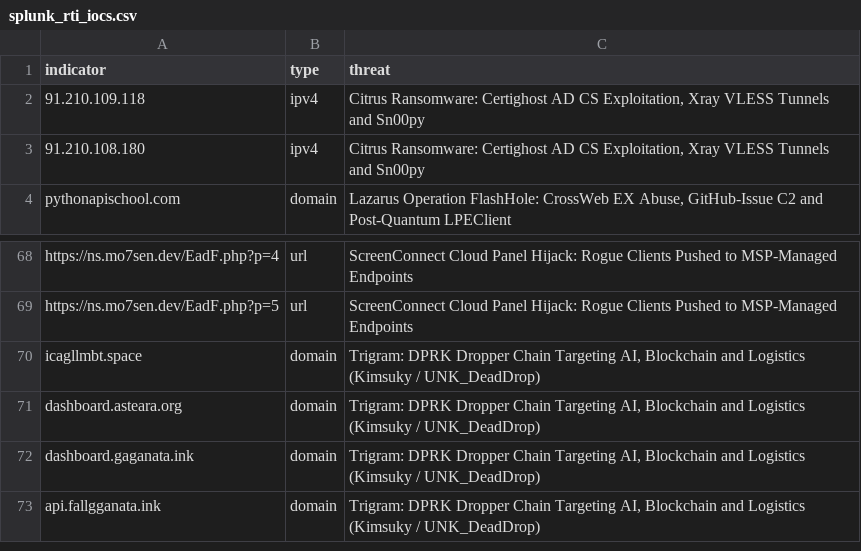
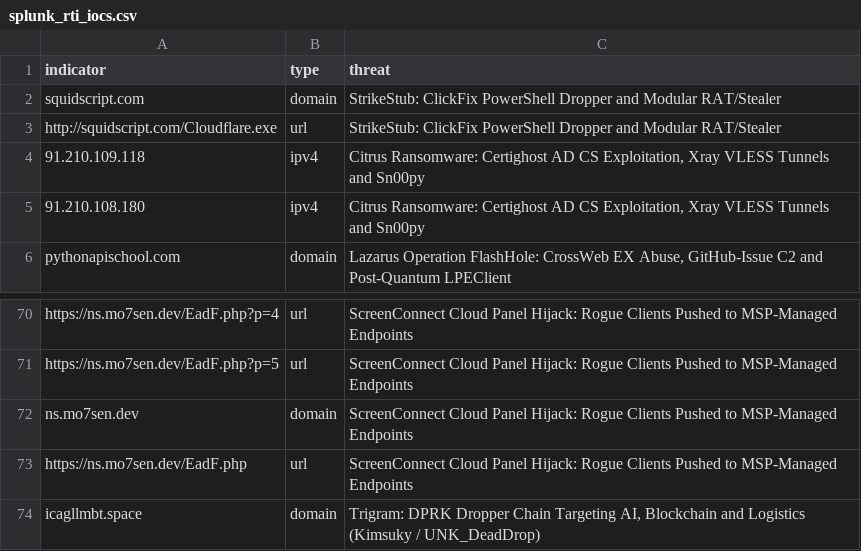
Before and after one commit to daniyyell-dev/rapid-threat-intel, a CSV file: all/splunk_rti_iocs.csv, drawn as a sheet; only a part is shown, gaps mark what is left out; the shorter side is filled out with more unchanged rows; the diff names each change by its address in the sheet, - before the commit and + after, or states it on an @@ line.

Commit message:
Update ScreenConnect SCKit entry: Blackpoint CVE-2026-84869 RelayTrap, session-theft behaviours
Add StrikeStub ClickFix RAT and BBNet Linux botnet entries, and extend the Storm-3358 ARTEX hunts with Unit 42 credential-reuse behaviour.

```diff
--- a/all/splunk_rti_iocs.csv
+++ b/all/splunk_rti_iocs.csv
+row 2: squidscript.com | domain | StrikeStub: ClickFix PowerShell Dropper and Modular RAT/Stealer
+row 3: http://squidscript.com/Cloudflare.exe | url | StrikeStub: ClickFix PowerShell Dropper and Modular RAT/Stealer
+row 72: ns.mo7sen.dev | domain | ScreenConnect Cloud Panel Hijack: Rogue Clients Pushed to MSP-Managed Endpoints
+row 73: https://ns.mo7sen.dev/EadF.php | url | ScreenConnect Cloud Panel Hijack: Rogue Clients Pushed to MSP-Managed Endpoints
```
Also changed, not shown: 39 other files.
